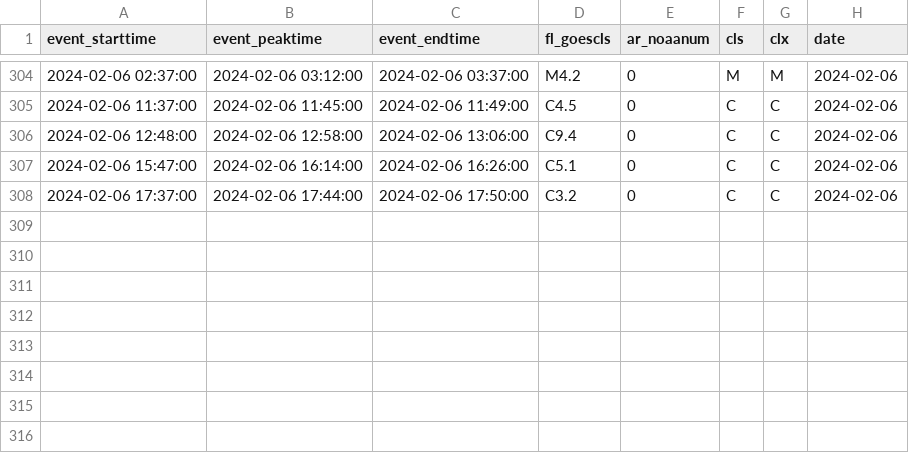
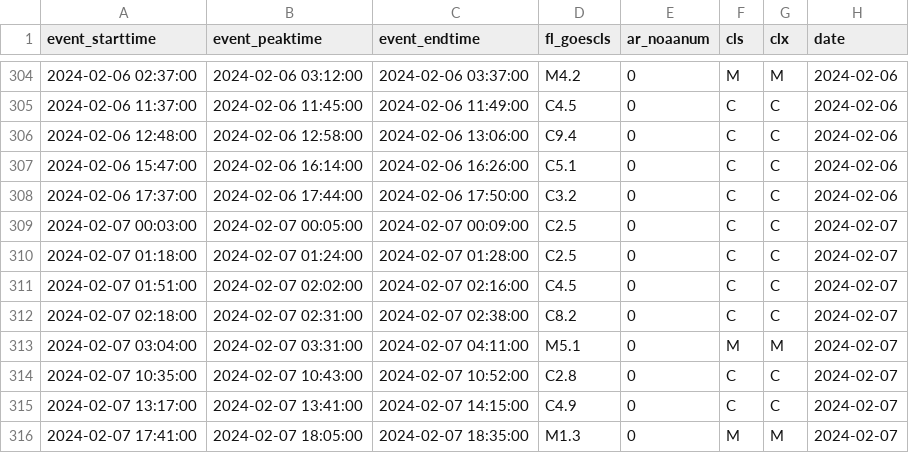
Before and after one commit to shibaji7/SD_RT_SWF_Monitoring, a CSV file: assets/data/FL.2024.csv, drawn as a sheet; only a part is shown, gaps mark what is left out; the diff names each change by its address in the sheet, - before the commit and + after, or states it on an @@ line.

```diff
--- a/assets/data/FL.2024.csv
+++ b/assets/data/FL.2024.csv
+row 309: 2024-02-07 00:03:00 | 2024-02-07 00:05:00 | 2024-02-07 00:09:00 | C2.5 | 0 | C | C | 2024-02-07
+row 310: 2024-02-07 01:18:00 | 2024-02-07 01:24:00 | 2024-02-07 01:28:00 | C2.5 | 0 | C | C | 2024-02-07
+row 311: 2024-02-07 01:51:00 | 2024-02-07 02:02:00 | 2024-02-07 02:16:00 | C4.5 | 0 | C | C | 2024-02-07
+row 312: 2024-02-07 02:18:00 | 2024-02-07 02:31:00 | 2024-02-07 02:38:00 | C8.2 | 0 | C | C | 2024-02-07
+row 313: 2024-02-07 03:04:00 | 2024-02-07 03:31:00 | 2024-02-07 04:11:00 | M5.1 | 0 | M | M | 2024-02-07
+row 314: 2024-02-07 10:35:00 | 2024-02-07 10:43:00 | 2024-02-07 10:52:00 | C2.8 | 0 | C | C | 2024-02-07
+row 315: 2024-02-07 13:17:00 | 2024-02-07 13:41:00 | 2024-02-07 14:15:00 | C4.9 | 0 | C | C | 2024-02-07
+row 316: 2024-02-07 17:41:00 | 2024-02-07 18:05:00 | 2024-02-07 18:35:00 | M1.3 | 0 | M | M | 2024-02-07
```
Also changed, not shown: assets/data/FL.2024_color.csv, assets/data/FL.color.csv, 6 other files.
